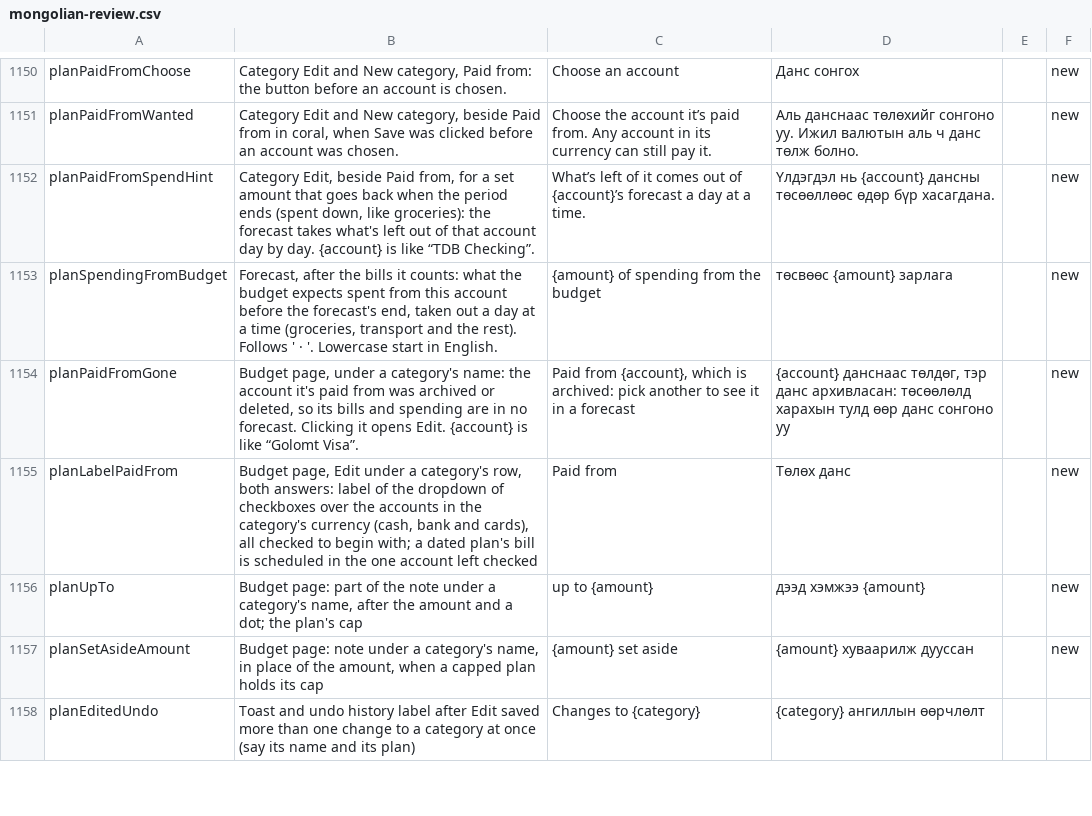
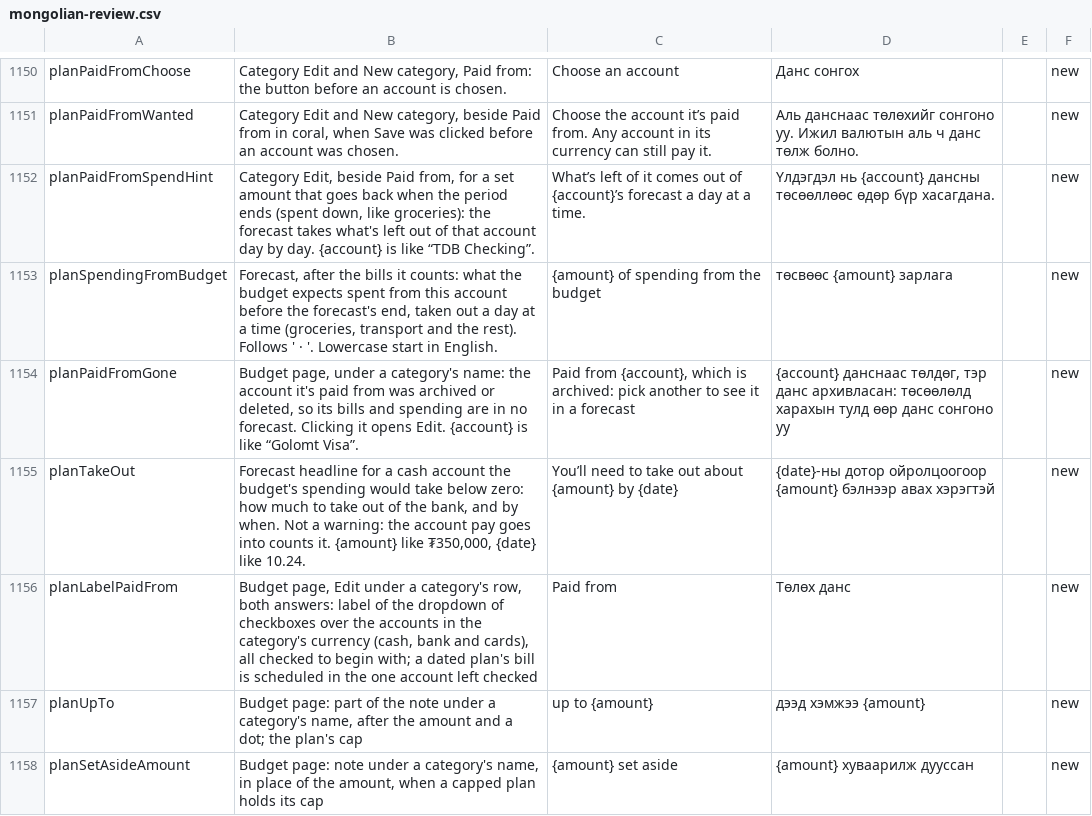
Before and after one commit to Loveland-Solutions/betterbudget-app, a CSV file: docs/mongolian-review.csv, drawn as a sheet; only a part is shown, gaps mark what is left out; the shorter side is filled out with more unchanged rows.

```diff
--- a/docs/mongolian-review.csv
+++ b/docs/mongolian-review.csv
@@ -1172,2 +1172,3 @@ planSpendingFromBudget,"Forecast, after the bills it counts: what the budget exp
 planPaidFromGone,"Budget page, under a category's name: the account it's paid from was archived or deleted, so its bills and spending are in no forecast. Clicking it opens Edit. {account} is like “Golomt Visa”.","Paid from {account}, which is archived: pick another to see it in a forecast","{account} данснаас төлдөг, тэр данс архивласан: төсөөлөлд харахын тулд өөр данс сонгоно уу",,new
+planTakeOut,"Forecast headline for a cash account the budget's spending would take below zero: how much to take out of the bank, and by when. Not a warning: the account pay goes into counts it. {amount} like ₮350,000, {date} like 10.24.",You’ll need to take out about {amount} by {date},{date}-ны дотор ойролцоогоор {amount} бэлнээр авах хэрэгтэй,,new
 planLabelPaidFrom,"Budget page, Edit under a category's row, both answers: label of the dropdown of checkboxes over the accounts in the category's currency (cash, bank and cards), all checked to begin with; a dated plan's bill is scheduled in the one account left checked",Paid from,Төлөх данс,,new
```
Also changed, not shown: 12 other files.
